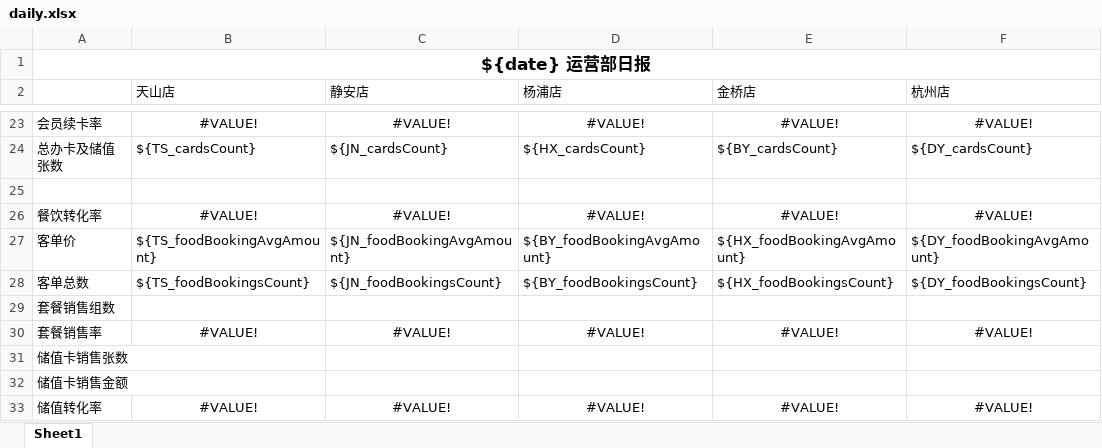
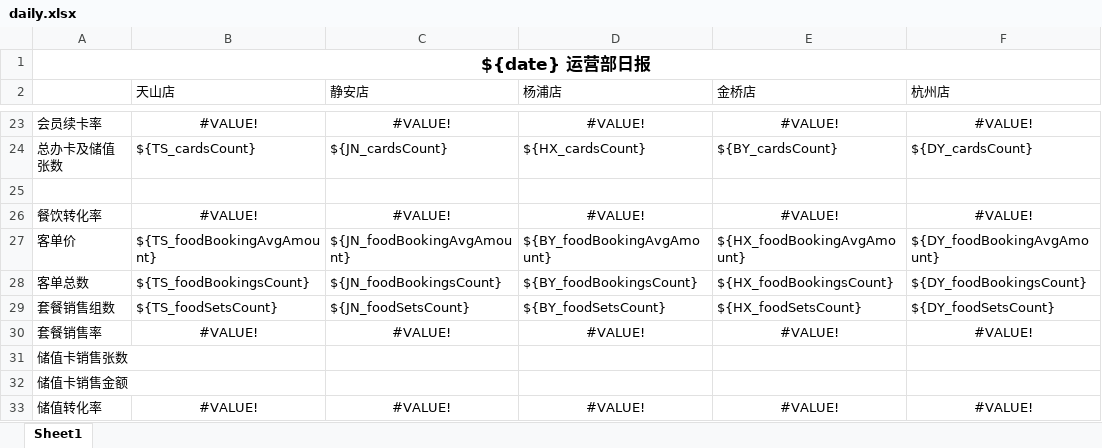
Before and after one commit to lltxwdk/minimars-server, an Excel workbook: reports/templates/daily.xlsx, sheet Sheet1, drawn as a sheet; only a part is shown, gaps mark what is left out; values as stored, in another font and other column widths than the file's, no borders; the diff names each change by its address in the sheet, - before the commit and + after, or states it on an @@ line.

Commit message:
food sets count in dashboard and report

```diff
--- a/reports/templates/daily.xlsx (sheet Sheet1)
+++ b/reports/templates/daily.xlsx (sheet Sheet1)
-B29 (天山店): (empty)
+B29 (天山店): ${TS_foodSetsCount}
-C29 (静安店): (empty)
+C29 (静安店): ${JN_foodSetsCount}
-D29 (杨浦店): (empty)
+D29 (杨浦店): ${BY_foodSetsCount}
-E29 (金桥店): (empty)
+E29 (金桥店): ${HX_foodSetsCount}
-F29 (杭州店): (empty)
+F29 (杭州店): ${DY_foodSetsCount}
```
Also changed, not shown: reports/templates/daily-store.xlsx, 2 other files.
